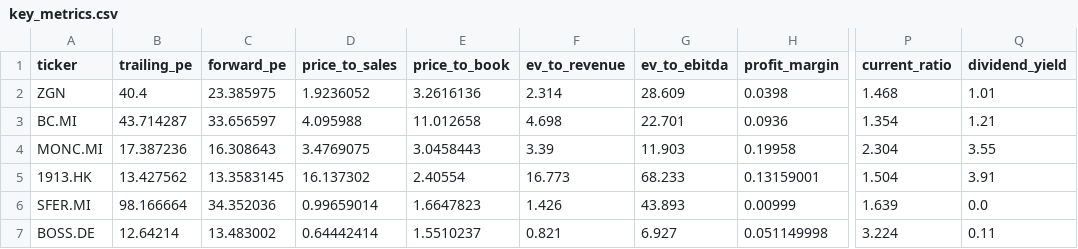
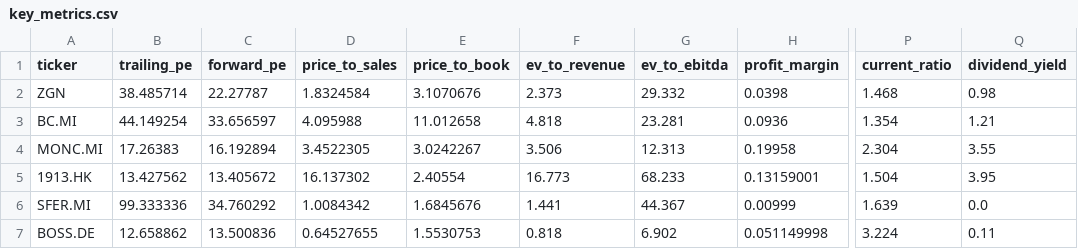
Before and after one commit to iliash-git/zegna-luxury-dashboard, a CSV file: data/key_metrics.csv, drawn as a sheet; only a part is shown, gaps mark what is left out; the diff names each change by its address in the sheet, - before the commit and + after, or states it on an @@ line.

```diff
--- a/data/key_metrics.csv
+++ b/data/key_metrics.csv
-B2 (trailing_pe): 40.4
+B2 (trailing_pe): 38.485714
-C2 (forward_pe): 23.385975
+C2 (forward_pe): 22.27787
-D2 (price_to_sales): 1.9236052
+D2 (price_to_sales): 1.8324584
-E2 (price_to_book): 3.2616136
+E2 (price_to_book): 3.1070676
-F2 (ev_to_revenue): 2.314
+F2 (ev_to_revenue): 2.373
-G2 (ev_to_ebitda): 28.609
+G2 (ev_to_ebitda): 29.332
-Q2 (dividend_yield): 1.01
+Q2 (dividend_yield): 0.98
-B3 (trailing_pe): 43.714287
+B3 (trailing_pe): 44.149254
-F3 (ev_to_revenue): 4.698
+F3 (ev_to_revenue): 4.818
-G3 (ev_to_ebitda): 22.701
+G3 (ev_to_ebitda): 23.281
-B4 (trailing_pe): 17.387236
+B4 (trailing_pe): 17.26383
-C4 (forward_pe): 16.308643
+C4 (forward_pe): 16.192894
-D4 (price_to_sales): 3.4769075
+D4 (price_to_sales): 3.4522305
-E4 (price_to_book): 3.0458443
+E4 (price_to_book): 3.0242267
-F4 (ev_to_revenue): 3.39
+F4 (ev_to_revenue): 3.506
-G4 (ev_to_ebitda): 11.903
+G4 (ev_to_ebitda): 12.313
-C5 (forward_pe): 13.3583145
+C5 (forward_pe): 13.405672
-Q5 (dividend_yield): 3.91
+Q5 (dividend_yield): 3.95
-B6 (trailing_pe): 98.166664
+B6 (trailing_pe): 99.333336
-C6 (forward_pe): 34.352036
+C6 (forward_pe): 34.760292
-D6 (price_to_sales): 0.99659014
+D6 (price_to_sales): 1.0084342
-E6 (price_to_book): 1.6647823
+E6 (price_to_book): 1.6845676
-F6 (ev_to_revenue): 1.426
+F6 (ev_to_revenue): 1.441
-G6 (ev_to_ebitda): 43.893
+G6 (ev_to_ebitda): 44.367
-B7 (trailing_pe): 12.64214
+B7 (trailing_pe): 12.658862
-C7 (forward_pe): 13.483002
+C7 (forward_pe): 13.500836
-D7 (price_to_sales): 0.64442414
+D7 (price_to_sales): 0.64527655
-E7 (price_to_book): 1.5510237
+E7 (price_to_book): 1.5530753
-F7 (ev_to_revenue): 0.821
+F7 (ev_to_revenue): 0.818
-G7 (ev_to_ebitda): 6.927
+G7 (ev_to_ebitda): 6.902
```
Also changed, not shown: data/company_info.csv, data/price_history.csv, 1 other file.
